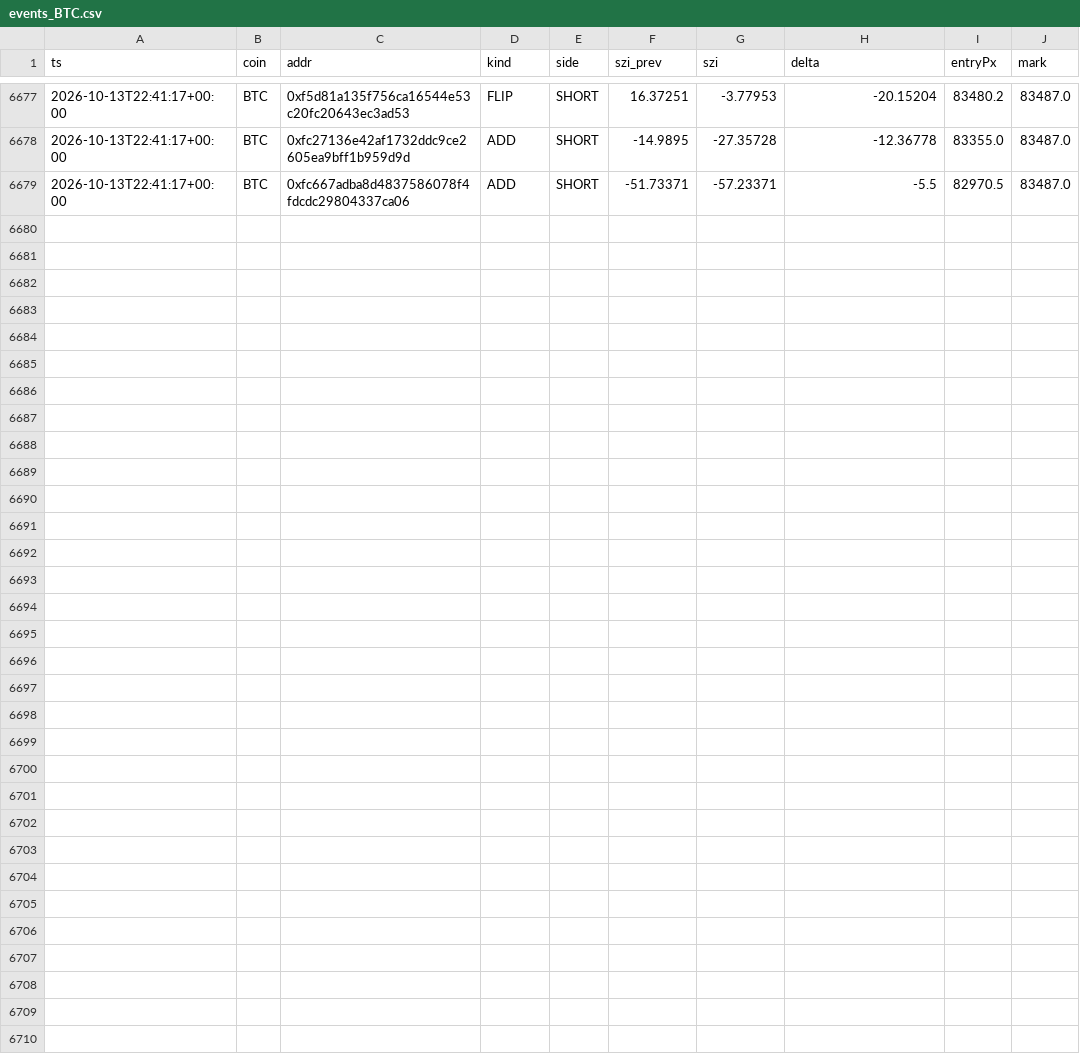
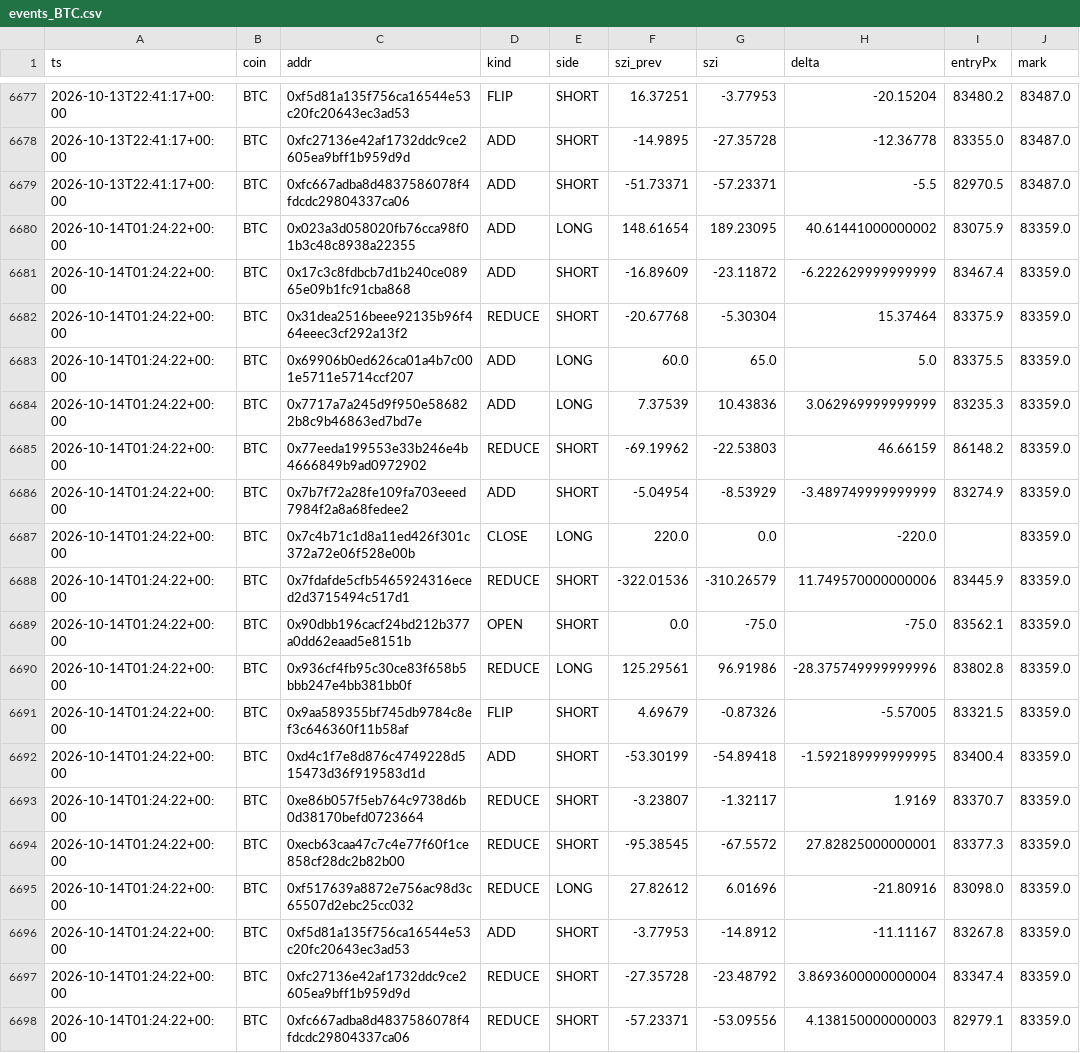
Before and after one commit to usa519831-tech/hl-whale-tracker, a CSV file: data/events_BTC.csv, drawn as a sheet; only a part is shown, gaps mark what is left out.

```diff
--- a/data/events_BTC.csv
+++ b/data/events_BTC.csv
@@ -6679 +6679,20 @@ ts,coin,addr,kind,side,szi_prev,szi,delta,entryPx,mark
 2026-10-13T22:41:17+00:00,BTC,0xfc667adba8d4837586078f4fdcdc29804337ca06,ADD,SHORT,-51.73371,-57.23371,-5.5,82970.5,83487.0
+2026-10-14T01:24:22+00:00,BTC,0x023a3d058020fb76cca98f01b3c48c8938a22355,ADD,LONG,148.61654,189.23095,40.61441000000002,83075.9,83359.0
+2026-10-14T01:24:22+00:00,BTC,0x17c3c8fdbcb7d1b240ce08965e09b1fc91cba868,ADD,SHORT,-16.89609,-23.11872,-6.222629999999999,83467.4,83359.0
+2026-10-14T01:24:22+00:00,BTC,0x31dea2516beee92135b96f464eeec3cf292a13f2,REDUCE,SHORT,-20.67768,-5.30304,15.37464,83375.9,83359.0
+2026-10-14T01:24:22+00:00,BTC,0x69906b0ed626ca01a4b7c001e5711e5714ccf207,ADD,LONG,60.0,65.0,5.0,83375.5,83359.0
+2026-10-14T01:24:22+00:00,BTC,0x7717a7a245d9f950e586822b8c9b46863ed7bd7e,ADD,LONG,7.37539,10.43836,3.062969999999999,83235.3,83359.0
+2026-10-14T01:24:22+00:00,BTC,0x77eeda199553e33b246e4b4666849b9ad0972902,REDUCE,SHORT,-69.19962,-22.53803,46.66159,86148.2,83359.0
+2026-10-14T01:24:22+00:00,BTC,0x7b7f72a28fe109fa703eeed7984f2a8a68fedee2,ADD,SHORT,-5.04954,-8.53929,-3.489749999999999,83274.9,83359.0
+2026-10-14T01:24:22+00:00,BTC,0x7c4b71c1d8a11ed426f301c372a72e06f528e00b,CLOSE,LONG,220.0,0.0,-220.0,,83359.0
+2026-10-14T01:24:22+00:00,BTC,0x7fdafde5cfb5465924316eced2d3715494c517d1,REDUCE,SHORT,-322.01536,-310.26579,11.749570000000006,83445.9,83359.0
+2026-10-14T01:24:22+00:00,BTC,0x90dbb196cacf24bd212b377a0dd62eaad5e8151b,OPEN,SHORT,0.0,-75.0,-75.0,83562.1,83359.0
+2026-10-14T01:24:22+00:00,BTC,0x936cf4fb95c30ce83f658b5bbb247e4bb381bb0f,REDUCE,LONG,125.29561,96.91986,-28.375749999999996,83802.8,83359.0
+2026-10-14T01:24:22+00:00,BTC,0x9aa589355bf745db9784c8ef3c646360f11b58af,FLIP,SHORT,4.69679,-0.87326,-5.57005,83321.5,83359.0
+2026-10-14T01:24:22+00:00,BTC,0xd4c1f7e8d876c4749228d515473d36f919583d1d,ADD,SHORT,-53.30199,-54.89418,-1.592189999999995,83400.4,83359.0
+2026-10-14T01:24:22+00:00,BTC,0xe86b057f5eb764c9738d6b0d38170befd0723664,REDUCE,SHORT,-3.23807,-1.32117,1.9169,83370.7,83359.0
+2026-10-14T01:24:22+00:00,BTC,0xecb63caa47c7c4e77f60f1ce858cf28dc2b82b00,REDUCE,SHORT,-95.38545,-67.5572,27.82825000000001,83377.3,83359.0
+2026-10-14T01:24:22+00:00,BTC,0xf517639a8872e756ac98d3c65507d2ebc25cc032,REDUCE,LONG,27.82612,6.01696,-21.80916,83098.0,83359.0
+2026-10-14T01:24:22+00:00,BTC,0xf5d81a135f756ca16544e53c20fc20643ec3ad53,ADD,SHORT,-3.77953,-14.8912,-11.11167,83267.8,83359.0
+2026-10-14T01:24:22+00:00,BTC,0xfc27136e42af1732ddc9ce2605ea9bff1b959d9d,REDUCE,SHORT,-27.35728,-23.48792,3.8693600000000004,83347.4,83359.0
+2026-10-14T01:24:22+00:00,BTC,0xfc667adba8d4837586078f4fdcdc29804337ca06,REDUCE,SHORT,-57.23371,-53.09556,4.138150000000003,82979.1,83359.0
```
Also changed, not shown: data/agg_BTC.csv, data/agg_ETH.csv, 7 other files.
